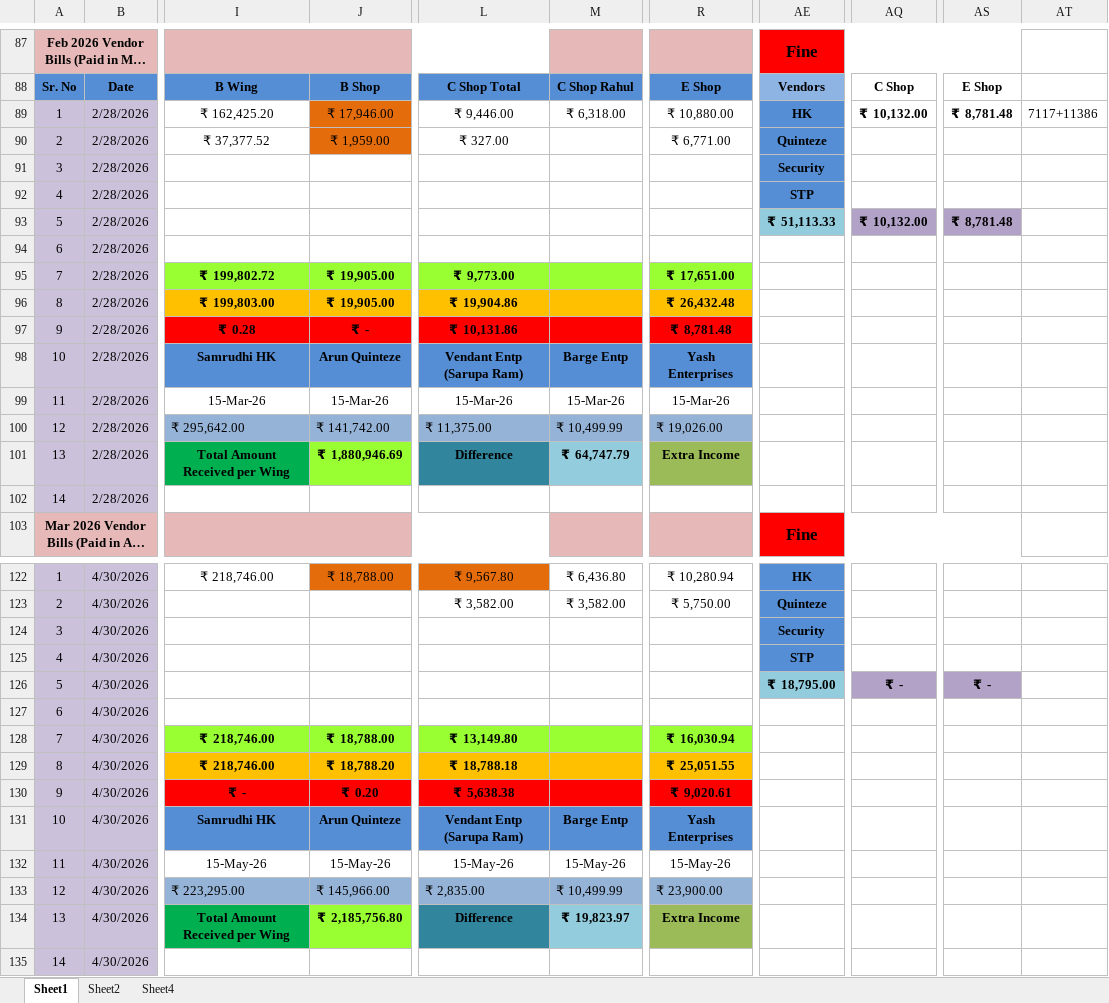
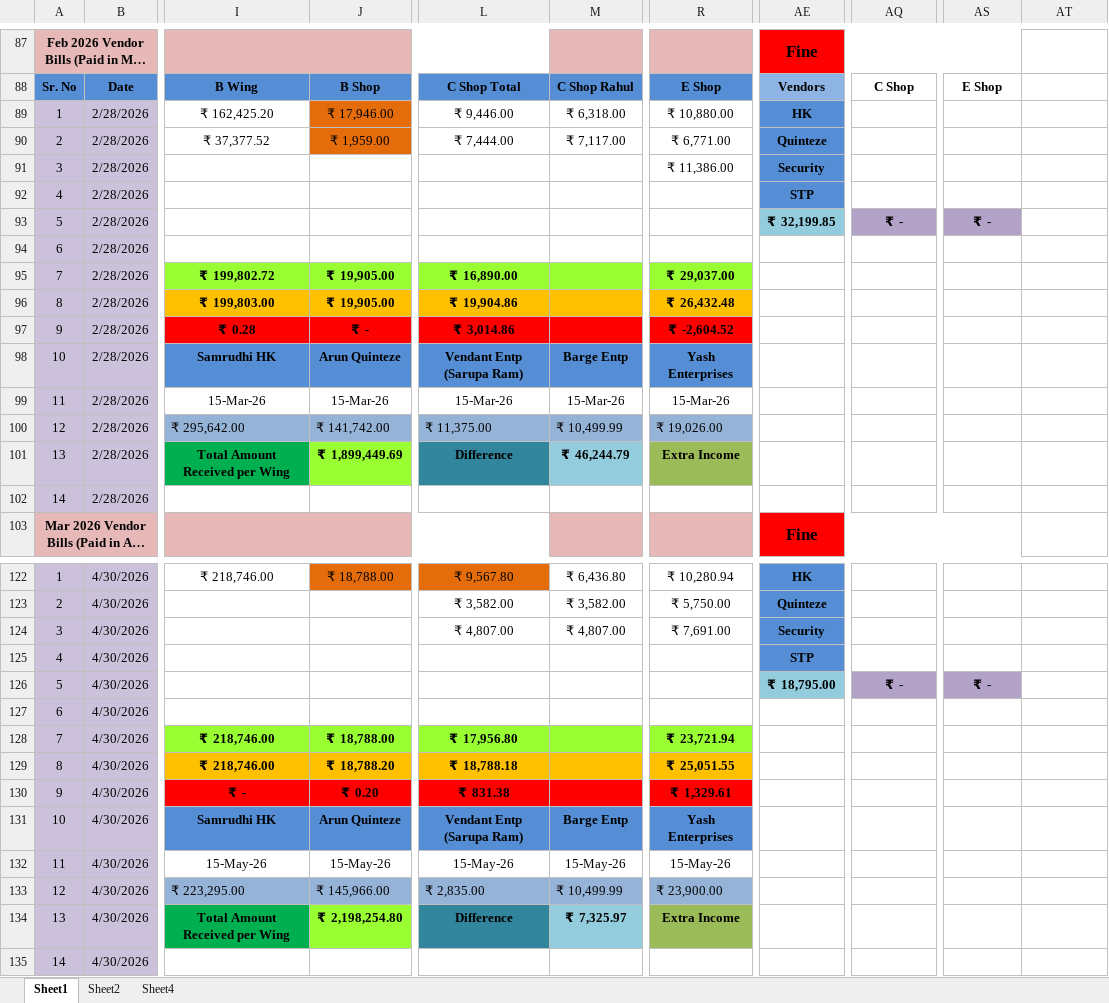
Before and after one commit to dhootmahesh28/zen-estate-dashboard, an Excel workbook: Zen_Estate_Combined_Expenses_Q1.xlsx, sheet Sheet1, drawn as a sheet; only a part is shown, gaps mark what is left out; long unchanged cells end in …; values as stored, in another font and other column widths than the file's, no borders; the diff names each change by its address in the sheet, - before the commit and + after, or states it on an @@ line.

Commit message:
Add files via upload

```diff
--- a/Zen_Estate_Combined_Expenses_Q1.xlsx (sheet Sheet1)
+++ b/Zen_Estate_Combined_Expenses_Q1.xlsx (sheet Sheet1)
-AQ89: ₹ 10,132.00
+AQ89: (empty)
-AS89: ₹ 8,781.48
+AS89: (empty)
-AT89: 7117+11386
+AT89: (empty)
-L90: ₹ 327.00
+L90: ₹ 7,444.00
-M90: (empty)
+M90: ₹ 7,117.00
-R91: (empty)
+R91: ₹ 11,386.00
-AE93: ₹ 51,113.33
+AE93: ₹ 32,199.85
-AQ93: ₹ 10,132.00
+AQ93: ₹ -
-AS93: ₹ 8,781.48
+AS93: ₹ -
-L95: ₹ 9,773.00
+L95: ₹ 16,890.00
-R95: ₹ 17,651.00
+R95: ₹ 29,037.00
-L97: ₹ 10,131.86
+L97: ₹ 3,014.86
-R97: ₹ 8,781.48
+R97: ₹ -2,604.52
-J101: ₹ 1,880,946.69
+J101: ₹ 1,899,449.69
-M101: ₹ 64,747.79
+M101: ₹ 46,244.79
-L124: (empty)
+L124: ₹ 4,807.00
-M124: (empty)
+M124: ₹ 4,807.00
-R124: (empty)
+R124: ₹ 7,691.00
-L128: ₹ 13,149.80
+L128: ₹ 17,956.80
-R128: ₹ 16,030.94
+R128: ₹ 23,721.94
-L130: ₹ 5,638.38
+L130: ₹ 831.38
-R130: ₹ 9,020.61
+R130: ₹ 1,329.61
-J134: ₹ 2,185,756.80
+J134: ₹ 2,198,254.80
-M134: ₹ 19,823.97
+M134: ₹ 7,325.97
```
